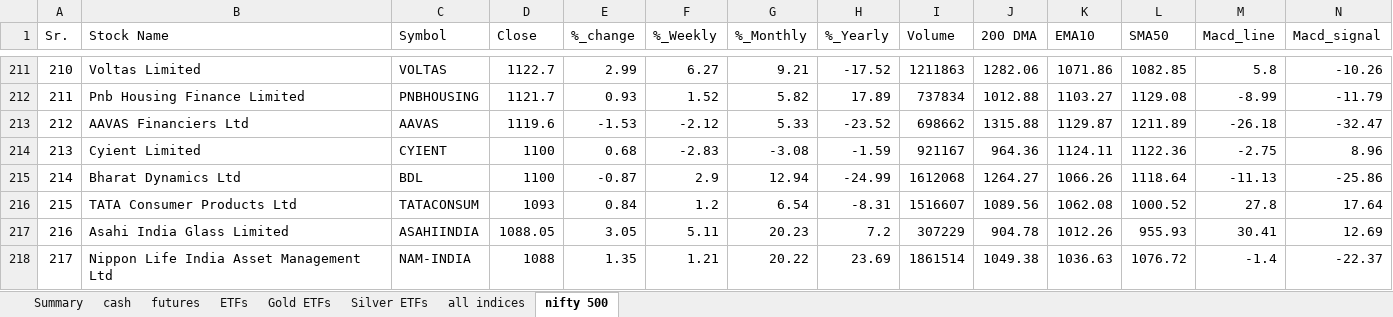
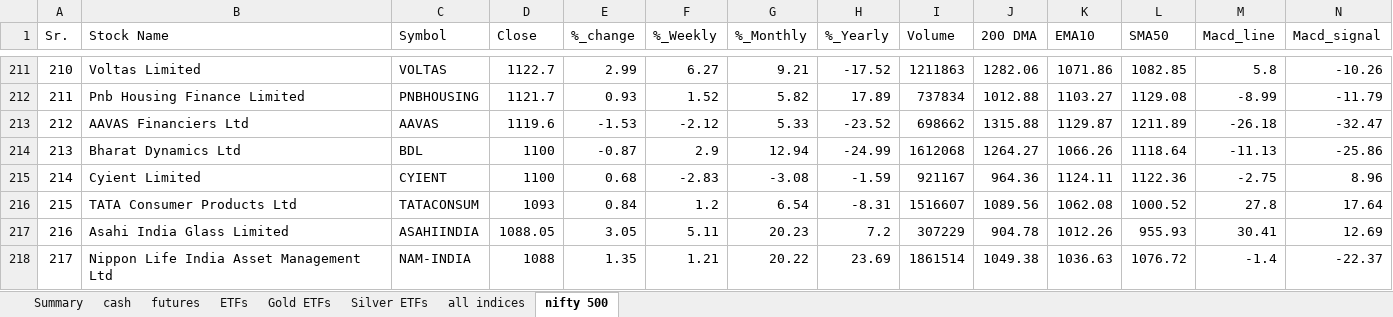
Before and after one commit to mohilsanghavi/Tlive, an Excel workbook: data/Chartink_Groups_2026-11-11.xlsx, sheet nifty 500, drawn as a sheet; only a part is shown, gaps mark what is left out; values as stored, in another font and other column widths than the file's, no borders; removed rows and columns are numbered as before the commit, all else as after; rows hold the shown columns only; the diff names each change by its address in the sheet, - before the commit and + after, or states it on an @@ line.

```diff
--- a/data/Chartink_Groups_2026-11-11.xlsx (sheet nifty 500)
+++ b/data/Chartink_Groups_2026-11-11.xlsx (sheet nifty 500)
-row 214: 213 | Cyient Limited | CYIENT | 1100 | 0.68 | -2.83 | -3.08 | -1.59 | 921167 | 964.36 | 1124.11 | 1122.36 | -2.75 | 8.96
-A214 (Sr.): 214
+A214 (Sr.): 213
+row 215: 214 | Cyient Limited | CYIENT | 1100 | 0.68 | -2.83 | -3.08 | -1.59 | 921167 | 964.36 | 1124.11 | 1122.36 | -2.75 | 8.96
```
Also changed, not shown: sheet cash, sheet ETFs, sheet Summary, sheet all indices, sheet futures.
